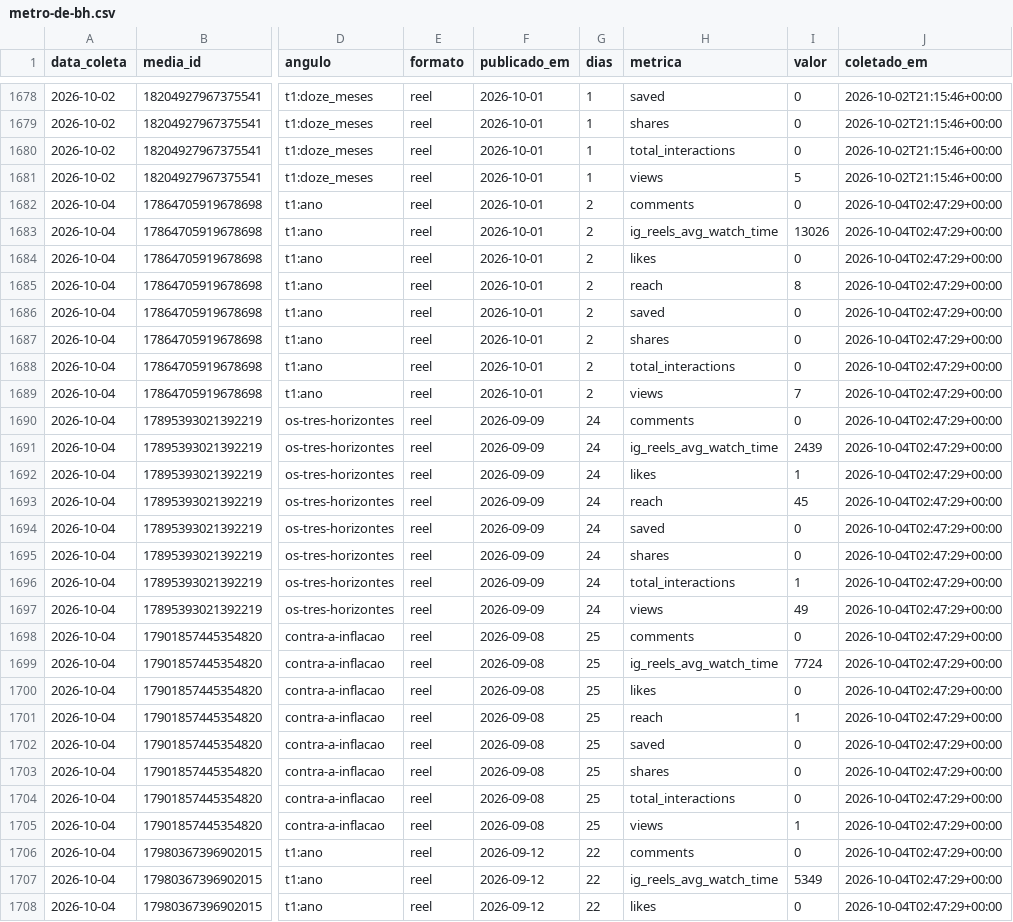
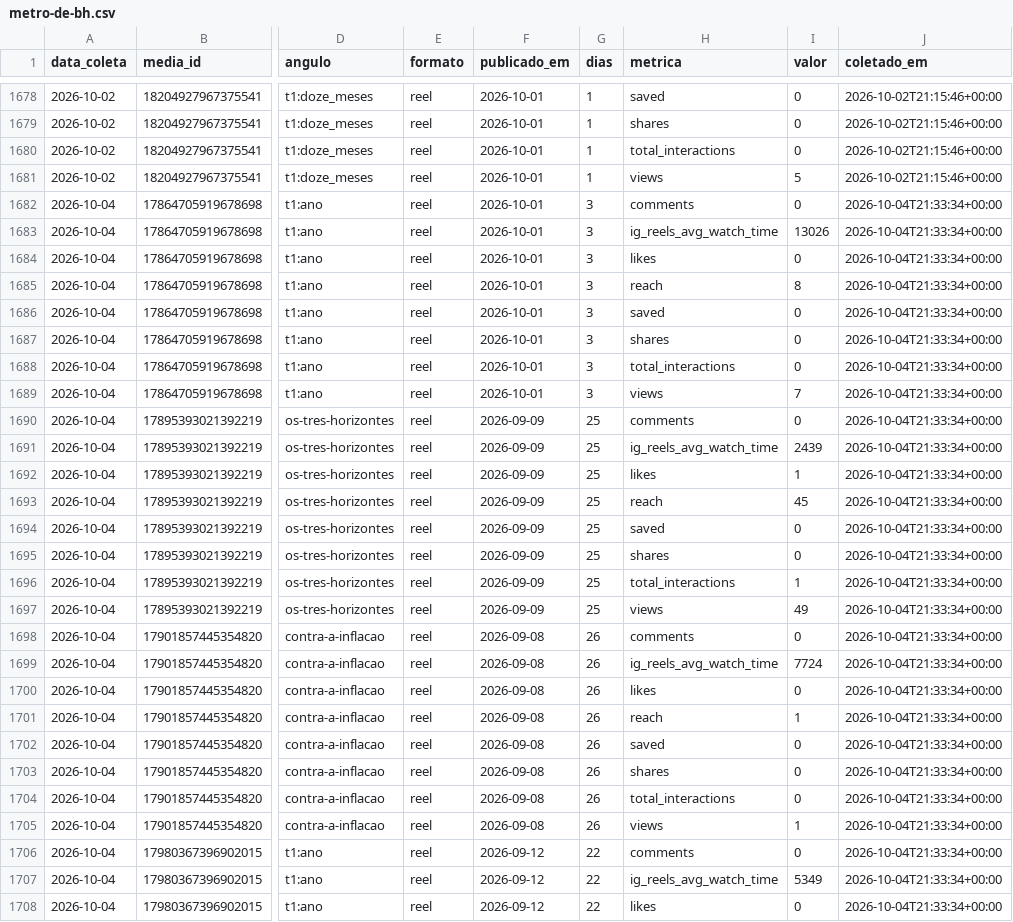
Before and after one commit to guilhermesa88-ai/postador, a CSV file: metricas/metro-de-bh.csv, drawn as a sheet; only a part is shown, gaps mark what is left out; the diff covers the shown part only; the diff names each change by its address in the sheet, - before the commit and + after, or states it on an @@ line.

```diff
--- a/metricas/metro-de-bh.csv
+++ b/metricas/metro-de-bh.csv
-G1682:G1689 (dias): 2
+G1682:G1689 (dias): 3
-J1682:J1708 (coletado_em): 2026-10-04T02:47:29+00:00
+J1682:J1708 (coletado_em): 2026-10-04T21:33:34+00:00
-G1690:G1697 (dias): 24
+G1690:G1697 (dias): 25
-G1698:G1705 (dias): 25
+G1698:G1705 (dias): 26
```
Also changed, not shown: 149 edited cells elsewhere in this file.
